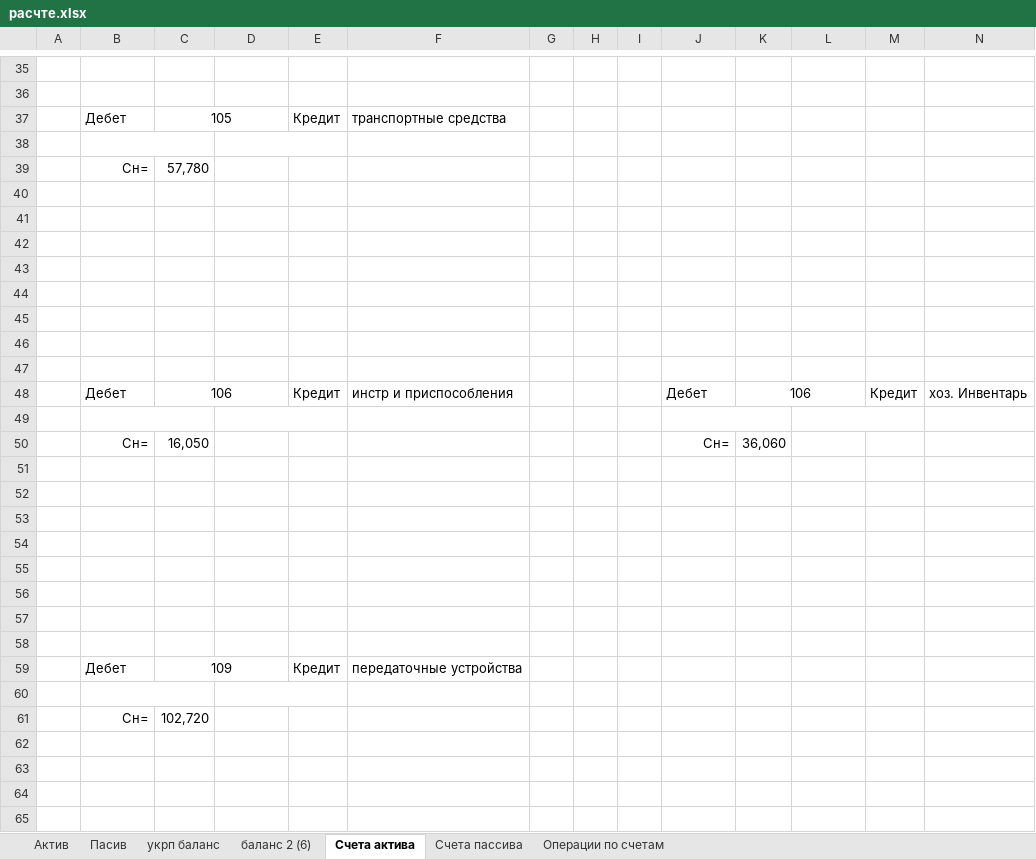
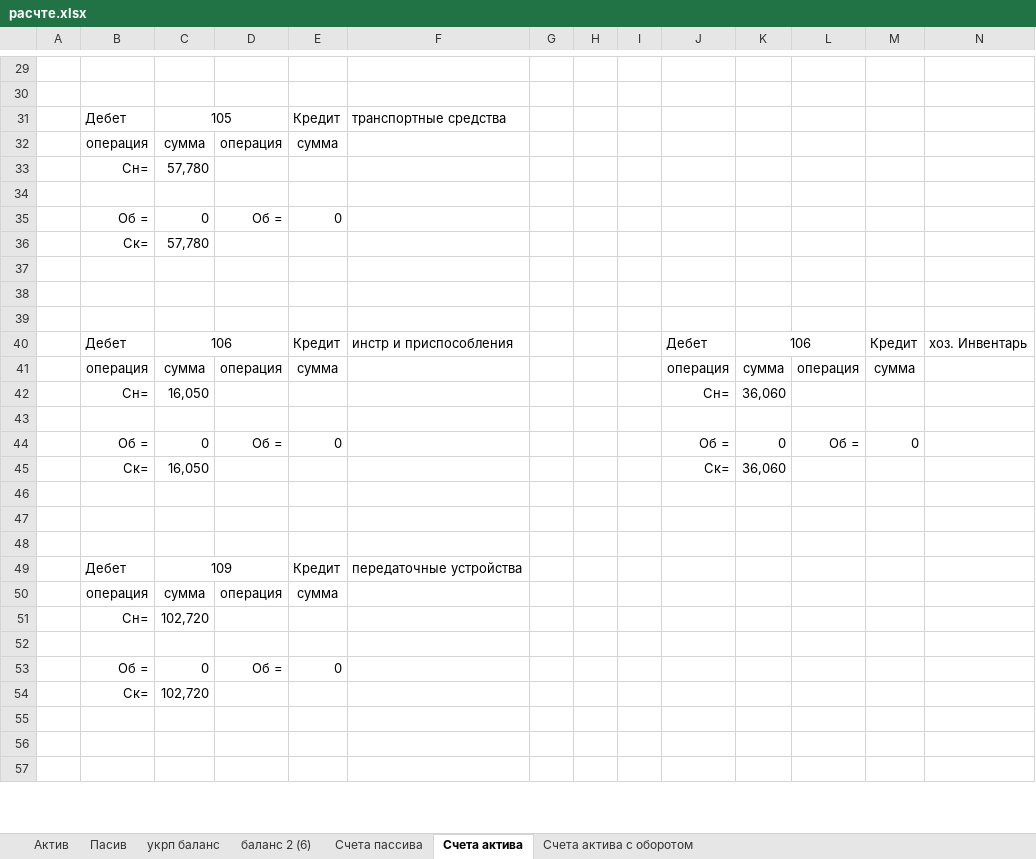
Before and after one commit to Antis28/Institute, an Excel workbook: Контрольные на 4-й семестр/Финансовый учет/Контрольная/расчте.xlsx, sheet Счета актива, drawn as a sheet; only a part is shown, gaps mark what is left out; the shorter side is filled out with more unchanged rows; values as stored, in another font and other column widths than the file's, no borders; removed rows and columns are numbered as before the commit, all else as after; the diff covers the shown part only; the diff names each change by its address in the sheet, - before the commit and + after, or states it on an @@ line.

Commit message:
выделил счита актива с оборотом

```diff
--- a/Контрольные на 4-й семестр/Финансовый учет/Контрольная/расчте.xlsx (sheet Счета актива)
+++ b/Контрольные на 4-й семестр/Финансовый учет/Контрольная/расчте.xlsx (sheet Счета актива)
-sheet tab: Операции по счетам
+sheet tab: Счета актива с оборотом
@@ sheet tab order changed: Актив | Пасив | укрп баланс | баланс 2 (6) | Счета пассива | Счета актива | Счета актива с оборотом @@
-row 32: (empty)
+row 32:  | операция | сумма | операция | сумма
-B38:C38 merged
-D38:E38 merged
-row 35: (empty)
+row 35:  | Об = | 0 | Об = | 0
-row 36: (empty)
+row 36:  | Ск= | 57,780
-row 43: (empty)
-row 44: (empty)
-row 41: (empty)
+row 41:  | операция | сумма | операция | сумма |  |  |  |  | операция | сумма | операция | сумма
-B49:C49 merged
-D49:E49 merged
-J49:K49 merged
-L49:M49 merged
-row 44: (empty)
+row 44:  | Об = | 0 | Об = | 0 |  |  |  |  | Об = | 0 | Об = | 0
-row 45: (empty)
+row 45:  | Ск= | 16,050 |  |  |  |  |  |  | Ск= | 36,060
-row 54: (empty)
-row 55: (empty)
-row 50: (empty)
+row 50:  | операция | сумма | операция | сумма
-B60:C60 merged
-D60:E60 merged
-row 53: (empty)
+row 53:  | Об = | 0 | Об = | 0
-row 54: (empty)
+row 54:  | Ск= | 102,720
-row 65: (empty)
```
Also changed, not shown: 15 added rows, 49 removed rows, 1 moved row, 222 edited cells, cell formats and merged cells elsewhere in this sheet.
